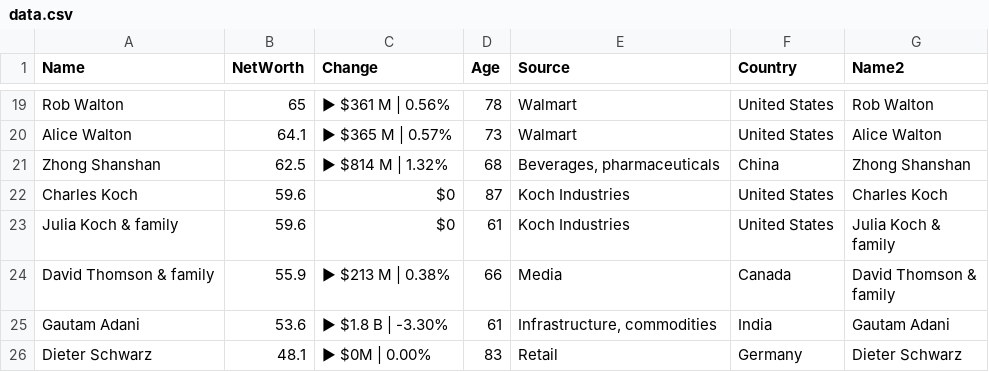
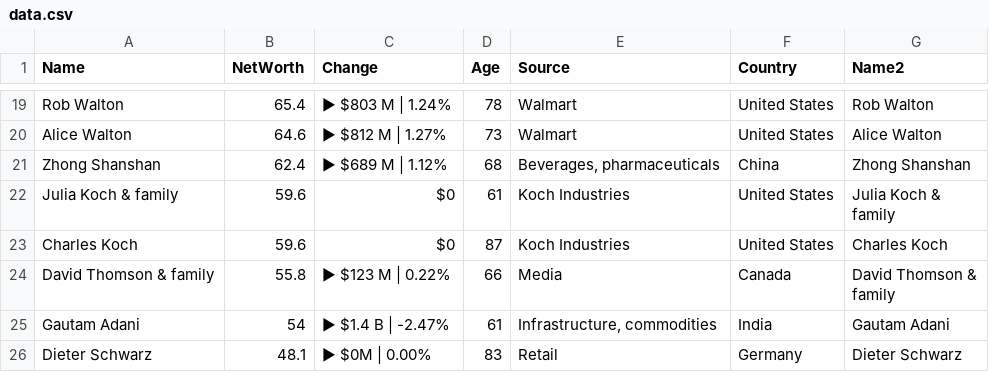
Before and after one commit to ckr4/bnaires, a CSV file: bnaires/data.csv, drawn as a sheet; only a part is shown, gaps mark what is left out; the diff covers the shown part only; the diff names each change by its address in the sheet, - before the commit and + after, or states it on an @@ line.

```diff
--- a/bnaires/data.csv
+++ b/bnaires/data.csv
-B19 (NetWorth): 65
+B19 (NetWorth): 65.4
-C19 (Change): ▶ $361 M | 0.56%
+C19 (Change): ▶ $803 M | 1.24%
-B20 (NetWorth): 64.1
+B20 (NetWorth): 64.6
-C20 (Change): ▶ $365 M | 0.57%
+C20 (Change): ▶ $812 M | 1.27%
-B21 (NetWorth): 62.5
+B21 (NetWorth): 62.4
-C21 (Change): ▶ $814 M | 1.32%
+C21 (Change): ▶ $689 M | 1.12%
@@ row 23 moved to row 22: Julia Koch & family @@
-B24 (NetWorth): 55.9
+B24 (NetWorth): 55.8
-C24 (Change): ▶ $213 M | 0.38%
+C24 (Change): ▶ $123 M | 0.22%
-B25 (NetWorth): 53.6
+B25 (NetWorth): 54
-C25 (Change): ▶ $1.8 B | -3.30%
+C25 (Change): ▶ $1.4 B | -2.47%
```
Also changed, not shown: 1 added row, 1 removed row and 29 edited cells elsewhere in this file, 1 other file.
